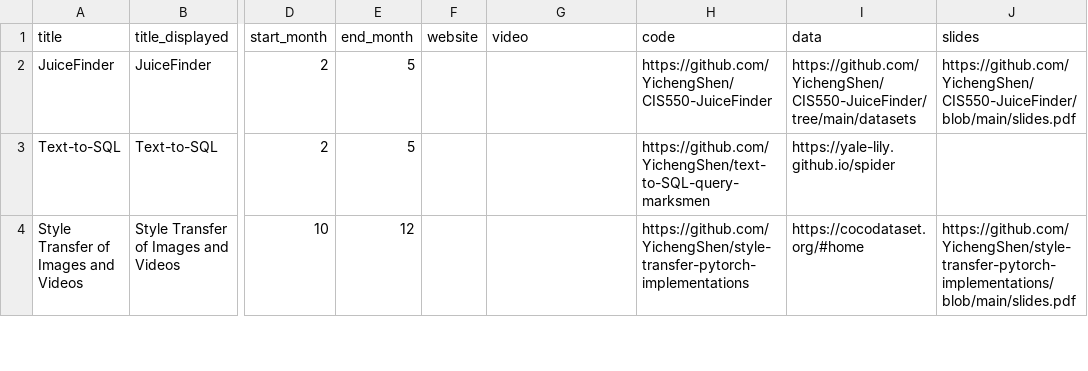
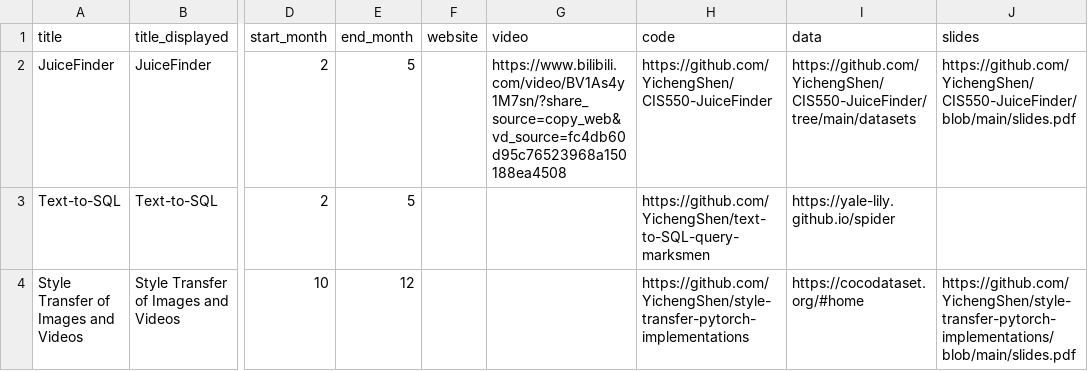
Before and after one commit to YichengShen/yichengshen.github.io, a CSV file: public/files/projects_en.csv, drawn as a sheet; only a part is shown, gaps mark what is left out; the diff names each change by its address in the sheet, - before the commit and + after, or states it on an @@ line.

Commit message:
Update projects data

```diff
--- a/public/files/projects_en.csv
+++ b/public/files/projects_en.csv
-G2 (video): (empty)
+G2 (video): https://www.bilibili.com/video/BV1As4y1M7sn/?share_source=copy_web&vd_source=fc4db60d95c76523968a150188ea4508
```
Also changed, not shown: public/files/projects_zh.csv.
